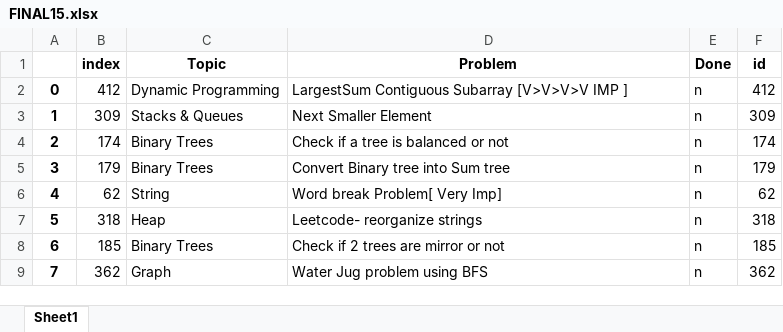
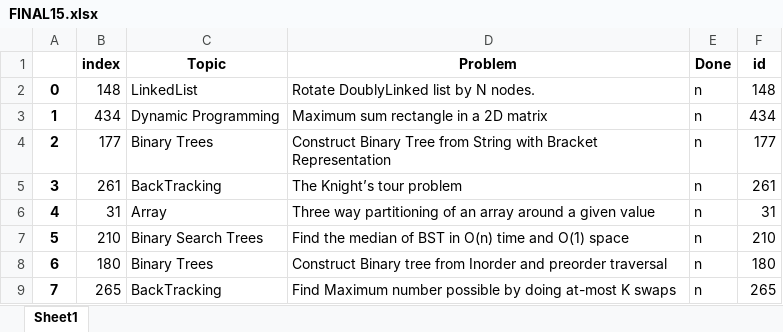
Before and after one commit to TanmayVig/Question-Picker, an Excel workbook: FINAL15.xlsx, sheet Sheet1, drawn as a sheet; only a part is shown; values as stored, in another font and other column widths than the file's, no borders; the diff covers the shown part only; the diff names each change by its address in the sheet, - before the commit and + after, or states it on an @@ line.

```diff
--- a/FINAL15.xlsx (sheet Sheet1)
+++ b/FINAL15.xlsx (sheet Sheet1)
-B2 (index): 412
+B2 (index): 148
-C2 (Topic): Dynamic Programming
+C2 (Topic): LinkedList
-D2 (Problem): LargestSum Contiguous Subarray [V>V>V>V IMP ]
+D2 (Problem): Rotate DoublyLinked list by N nodes.
-F2 (id): 412
+F2 (id): 148
-B3 (index): 309
+B3 (index): 434
-C3 (Topic): Stacks & Queues
+C3 (Topic): Dynamic Programming
-D3 (Problem): Next Smaller Element
+D3 (Problem): Maximum sum rectangle in a 2D matrix
-F3 (id): 309
+F3 (id): 434
-B4 (index): 174
+B4 (index): 177
-D4 (Problem): Check if a tree is balanced or not
+D4 (Problem): Construct Binary Tree from String with Bracket Representation
-F4 (id): 174
+F4 (id): 177
-B5 (index): 179
+B5 (index): 261
-C5 (Topic): Binary Trees
+C5 (Topic): BackTracking
-D5 (Problem): Convert Binary tree into Sum tree
+D5 (Problem): The Knight’s tour problem
-F5 (id): 179
+F5 (id): 261
-B6 (index): 62
+B6 (index): 31
-C6 (Topic): String
+C6 (Topic): Array
-D6 (Problem): Word break Problem[ Very Imp]
+D6 (Problem): Three way partitioning of an array around a given value
-F6 (id): 62
+F6 (id): 31
-B7 (index): 318
+B7 (index): 210
-C7 (Topic): Heap
+C7 (Topic): Binary Search Trees
-D7 (Problem): Leetcode- reorganize strings
+D7 (Problem): Find the median of BST in O(n) time and O(1) space
-F7 (id): 318
+F7 (id): 210
-B8 (index): 185
+B8 (index): 180
-D8 (Problem): Check if 2 trees are mirror or not
+D8 (Problem): Construct Binary tree from Inorder and preorder traversal
-F8 (id): 185
+F8 (id): 180
-B9 (index): 362
+B9 (index): 265
-C9 (Topic): Graph
+C9 (Topic): BackTracking
-D9 (Problem): Water Jug problem using BFS
+D9 (Problem): Find Maximum number possible by doing at-most K swaps
-F9 (id): 362
+F9 (id): 265
```
Also changed, not shown: 26 edited cells elsewhere in this sheet, 2 other files.
